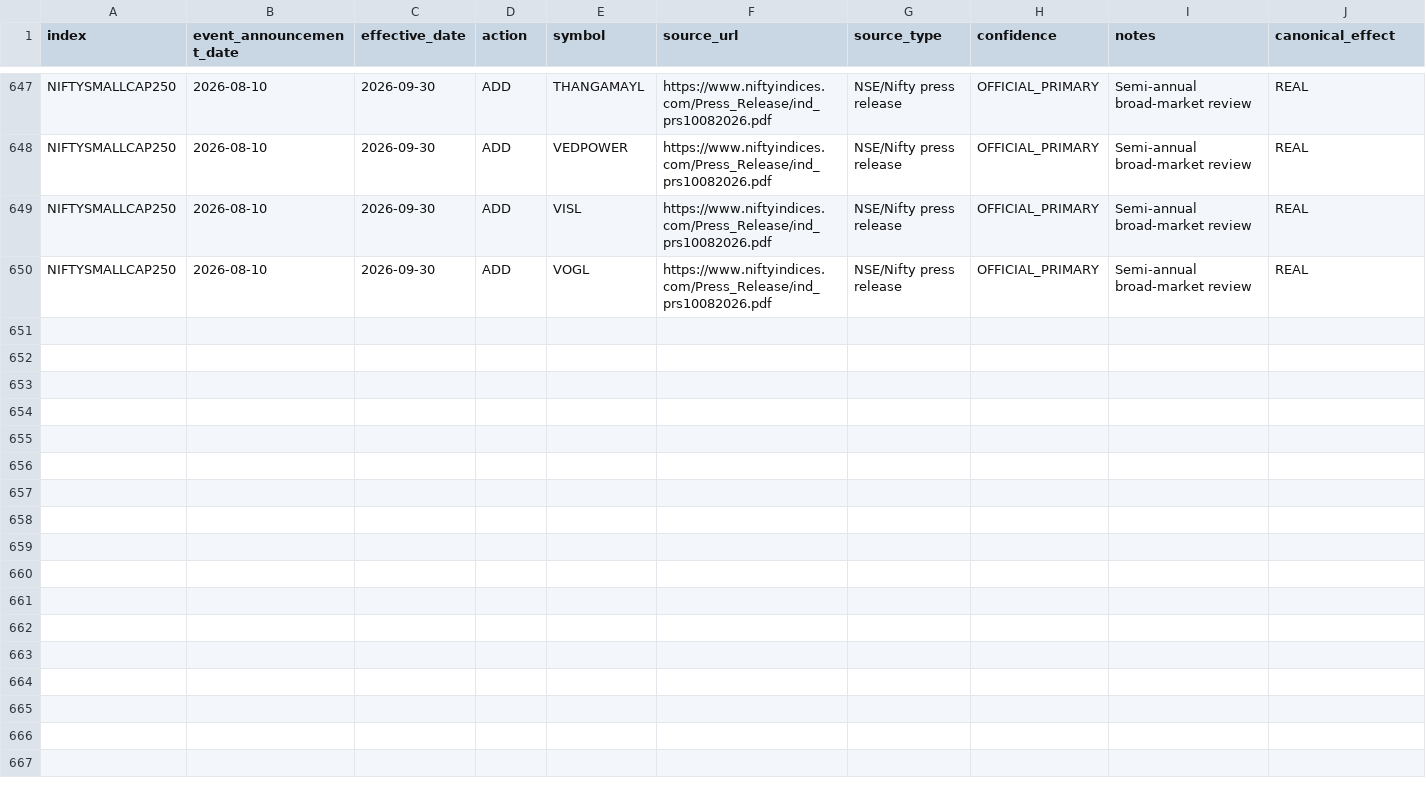
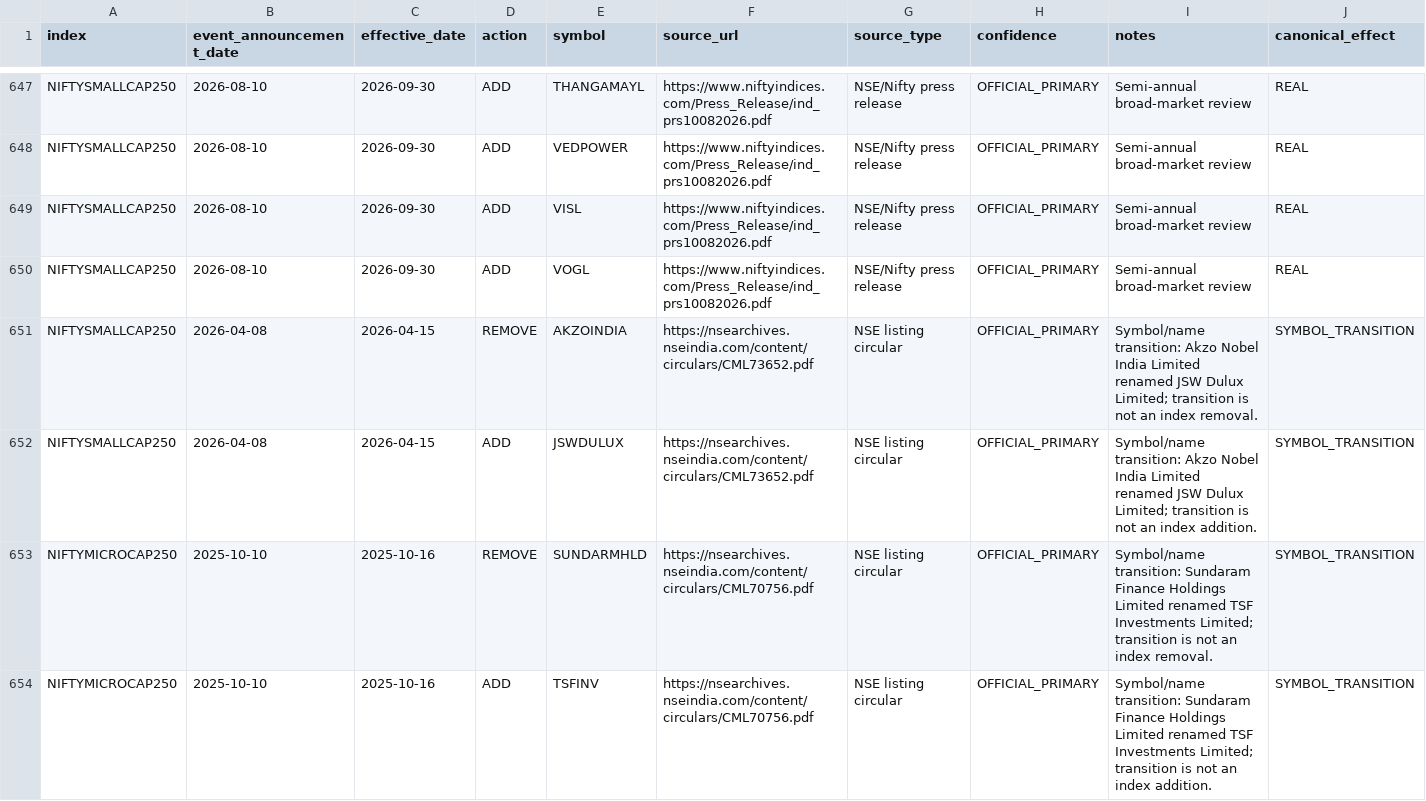
Before and after one commit to Pareshking/Patel, a CSV file: data/nifty_index_history/max_history/official_2026_interim_events.csv, drawn as a sheet; only a part is shown, gaps mark what is left out; the diff names each change by its address in the sheet, - before the commit and + after, or states it on an @@ line.

Commit message:
Record official AKZOINDIA/JSWDULUX and SUNDARMHLD/TSFINV symbol transitions

```diff
--- a/data/nifty_index_history/max_history/official_2026_interim_events.csv
+++ b/data/nifty_index_history/max_history/official_2026_interim_events.csv
+row 651: NIFTYSMALLCAP250 | 2026-04-08 | 2026-04-15 | REMOVE | AKZOINDIA | https://nsearchives.nseindia.com/content/circulars/CML73652.pdf | NSE listing circular | OFFICIAL_PRIMARY | Symbol/name transition: Akzo Nobel India Limited renamed JSW Dulux Limited; transition is not an index removal. | SYMBOL_TRANSITION
+row 652: NIFTYSMALLCAP250 | 2026-04-08 | 2026-04-15 | ADD | JSWDULUX | https://nsearchives.nseindia.com/content/circulars/CML73652.pdf | NSE listing circular | OFFICIAL_PRIMARY | Symbol/name transition: Akzo Nobel India Limited renamed JSW Dulux Limited; transition is not an index addition. | SYMBOL_TRANSITION
+row 653: NIFTYMICROCAP250 | 2025-10-10 | 2025-10-16 | REMOVE | SUNDARMHLD | https://nsearchives.nseindia.com/content/circulars/CML70756.pdf | NSE listing circular | OFFICIAL_PRIMARY | Symbol/name transition: Sundaram Finance Holdings Limited renamed TSF Investments Limited; transition is not an index removal. | SYMBOL_TRANSITION
+row 654: NIFTYMICROCAP250 | 2025-10-10 | 2025-10-16 | ADD | TSFINV | https://nsearchives.nseindia.com/content/circulars/CML70756.pdf | NSE listing circular | OFFICIAL_PRIMARY | Symbol/name transition: Sundaram Finance Holdings Limited renamed TSF Investments Limited; transition is not an index addition. | SYMBOL_TRANSITION
```
